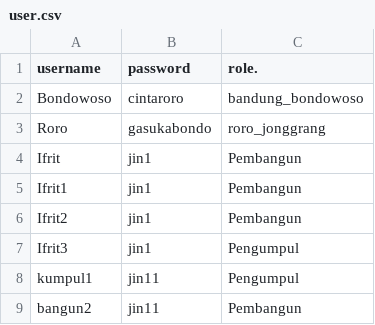
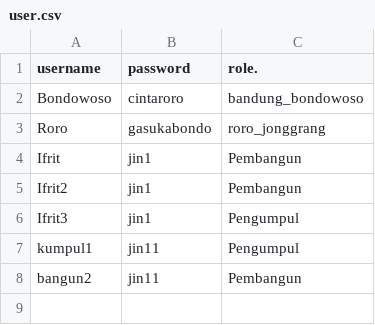
Before and after one commit to ValentinoTriadi/Bondowoso---Tubes-Daspro-2023, a CSV file: save/cek5/user.csv, drawn as a sheet; the diff names each change by its address in the sheet, - before the commit and + after, or states it on an @@ line.

```diff
--- a/save/cek5/user.csv
+++ b/save/cek5/user.csv
-row 5: Ifrit1 | jin1 | Pembangun
```
Also changed, not shown: 8 other files.
